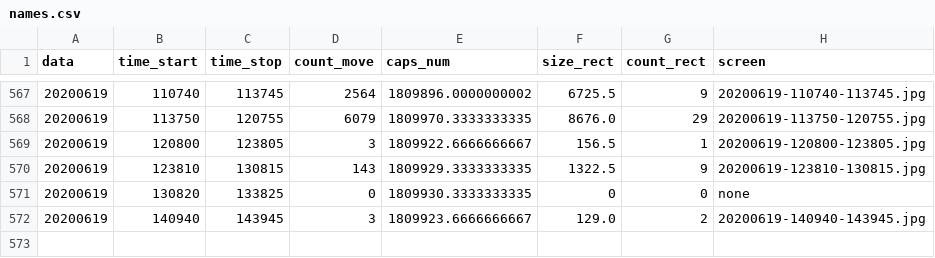
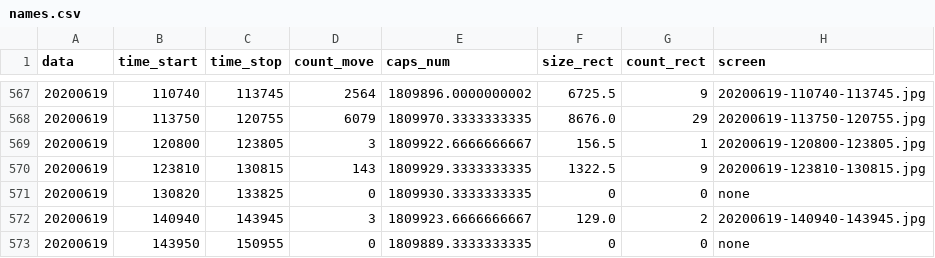
Before and after one commit to va1entei/puszcza_cam2, a CSV file: insec/names.csv, drawn as a sheet; only a part is shown, gaps mark what is left out; the diff names each change by its address in the sheet, - before the commit and + after, or states it on an @@ line.

Commit message:
oinion csv files

```diff
--- a/insec/names.csv
+++ b/insec/names.csv
+row 573: 20200619 | 143950 | 150955 | 0 | 1809889.3333333335 | 0 | 0 | none
```
